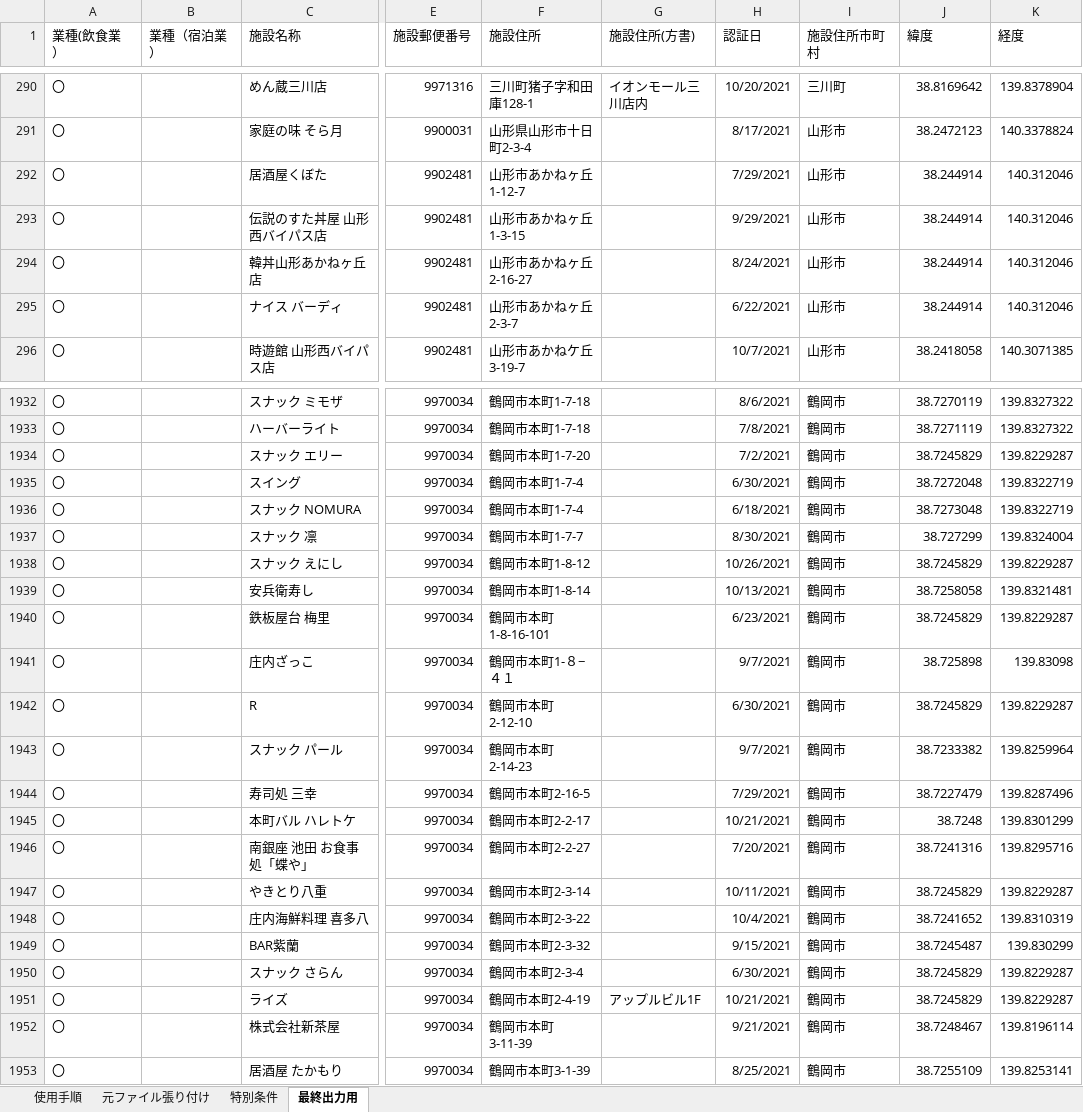
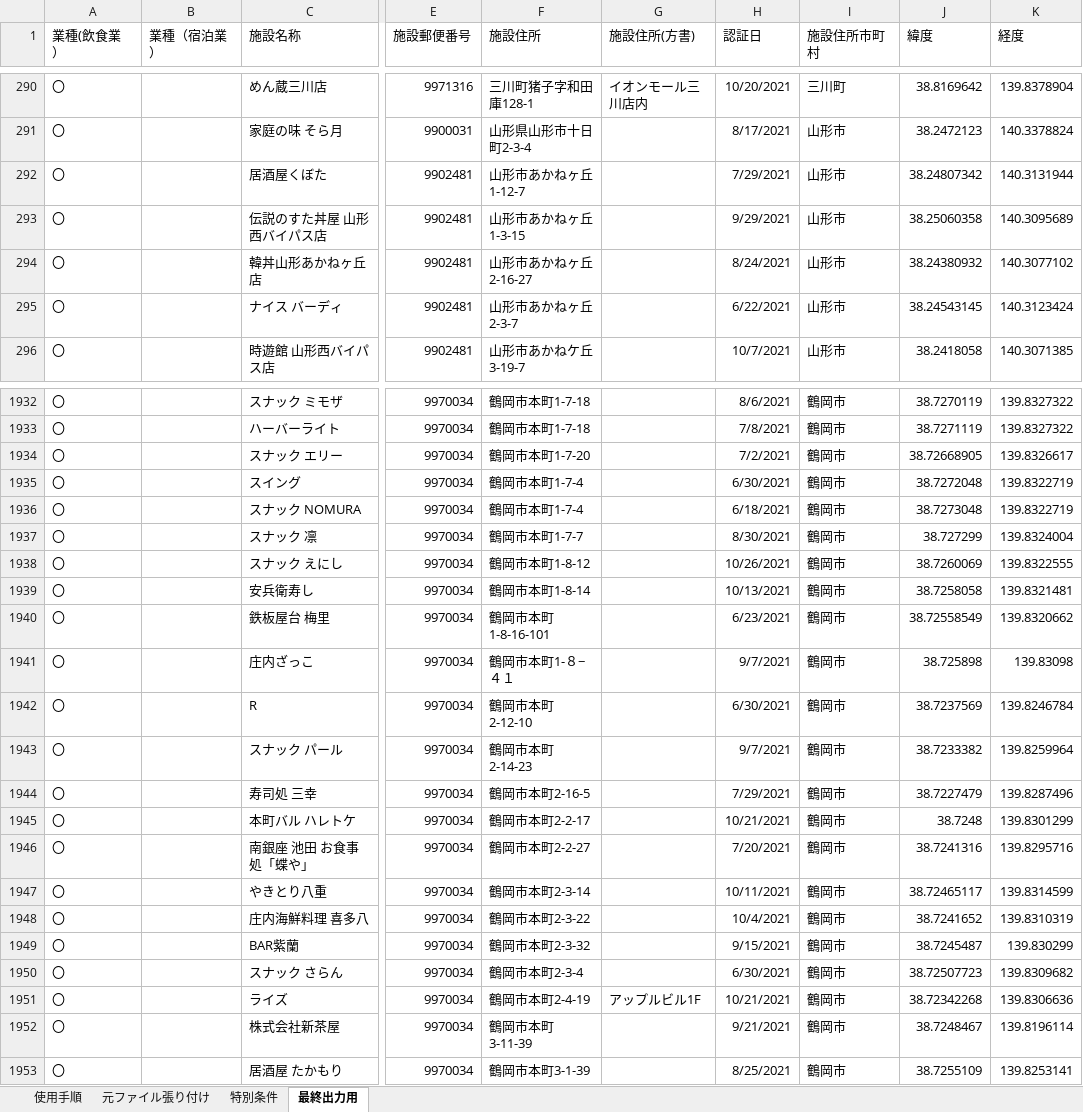
Before and after one commit to saisuke3309/geocodingsite, an Excel workbook: src/Excel/認証店座標調整.xlsm, sheet 最終出力用, drawn as a sheet; only a part is shown, gaps mark what is left out; values as stored, in another font and other column widths than the file's, no borders; charts and pictures not drawn; the diff covers the shown part only; the diff names each change by its address in the sheet, - before the commit and + after, or states it on an @@ line.

```diff
--- a/src/Excel/認証店座標調整.xlsm (sheet 最終出力用)
+++ b/src/Excel/認証店座標調整.xlsm (sheet 最終出力用)
-J292 (緯度): 38.244914
+J292 (緯度): 38.24807342
-K292 (経度): 140.312046
+K292 (経度): 140.3131944
-J293 (緯度): 38.244914
+J293 (緯度): 38.25060358
-K293 (経度): 140.312046
+K293 (経度): 140.3095689
-J294 (緯度): 38.244914
+J294 (緯度): 38.24380932
-K294 (経度): 140.312046
+K294 (経度): 140.3077102
-J295 (緯度): 38.244914
+J295 (緯度): 38.24543145
-K295 (経度): 140.312046
+K295 (経度): 140.3123424
-J1934 (緯度): 38.7245829
+J1934 (緯度): 38.72668905
-K1934 (経度): 139.8229287
+K1934 (経度): 139.8326617
-J1938 (緯度): 38.7245829
+J1938 (緯度): 38.7260069
-K1938 (経度): 139.8229287
+K1938 (経度): 139.8322555
-J1940 (緯度): 38.7245829
+J1940 (緯度): 38.72558549
-K1940 (経度): 139.8229287
+K1940 (経度): 139.8320662
-J1942 (緯度): 38.7245829
+J1942 (緯度): 38.7237569
-K1942 (経度): 139.8229287
+K1942 (経度): 139.8246784
-J1947 (緯度): 38.7245829
+J1947 (緯度): 38.72465117
-K1947 (経度): 139.8229287
+K1947 (経度): 139.8314599
-J1950 (緯度): 38.7245829
+J1950 (緯度): 38.72507723
-K1950 (経度): 139.8229287
+K1950 (経度): 139.8309682
-J1951 (緯度): 38.7245829
+J1951 (緯度): 38.72342268
-K1951 (経度): 139.8229287
+K1951 (経度): 139.8306636
```
Also changed, not shown: 113 edited cells elsewhere in this sheet, sheet 特別条件, charts or pictures, src/Excel/output/飲食業_山形市.xlsx, src/Excel/output/飲食業_山形市以外.xlsx, 2 other files.
